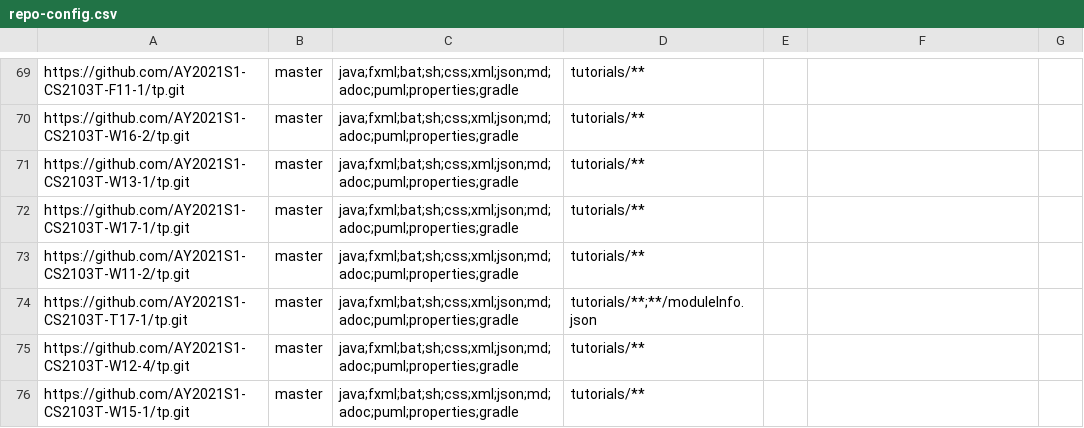
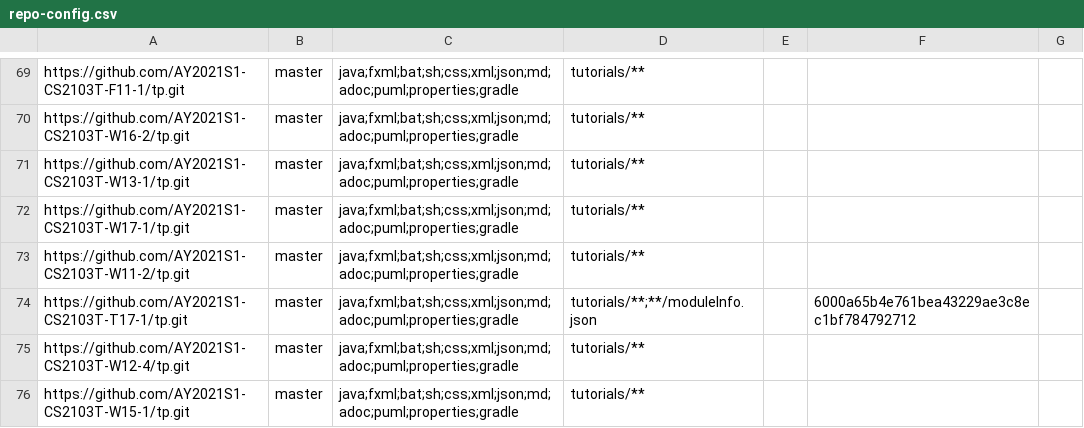
Before and after one commit to gerhean/tp-dashboard, a CSV file: configs/repo-config.csv, drawn as a sheet; only a part is shown, gaps mark what is left out.

Commit message:
Add ignore commit

```diff
--- a/configs/repo-config.csv
+++ b/configs/repo-config.csv
@@ -73,3 +73,3 @@ https://github.com/AY2021S1-CS2103T-W17-1/tp.git,master,java;fxml;bat;sh;css;xml
 https://github.com/AY2021S1-CS2103T-W11-2/tp.git,master,java;fxml;bat;sh;css;xml;json;md;adoc;puml;properties;gradle,tutorials/**,,,
-https://github.com/AY2021S1-CS2103T-T17-1/tp.git,master,java;fxml;bat;sh;css;xml;json;md;adoc;puml;properties;gradle,tutorials/**;**/moduleInfo.json,,,
+https://github.com/AY2021S1-CS2103T-T17-1/tp.git,master,java;fxml;bat;sh;css;xml;json;md;adoc;puml;properties;gradle,tutorials/**;**/moduleInfo.json,,6000a65b4e761bea43229ae3c8ec1bf784792712,
 https://github.com/AY2021S1-CS2103T-W12-4/tp.git,master,java;fxml;bat;sh;css;xml;json;md;adoc;puml;properties;gradle,tutorials/**,,,
```
